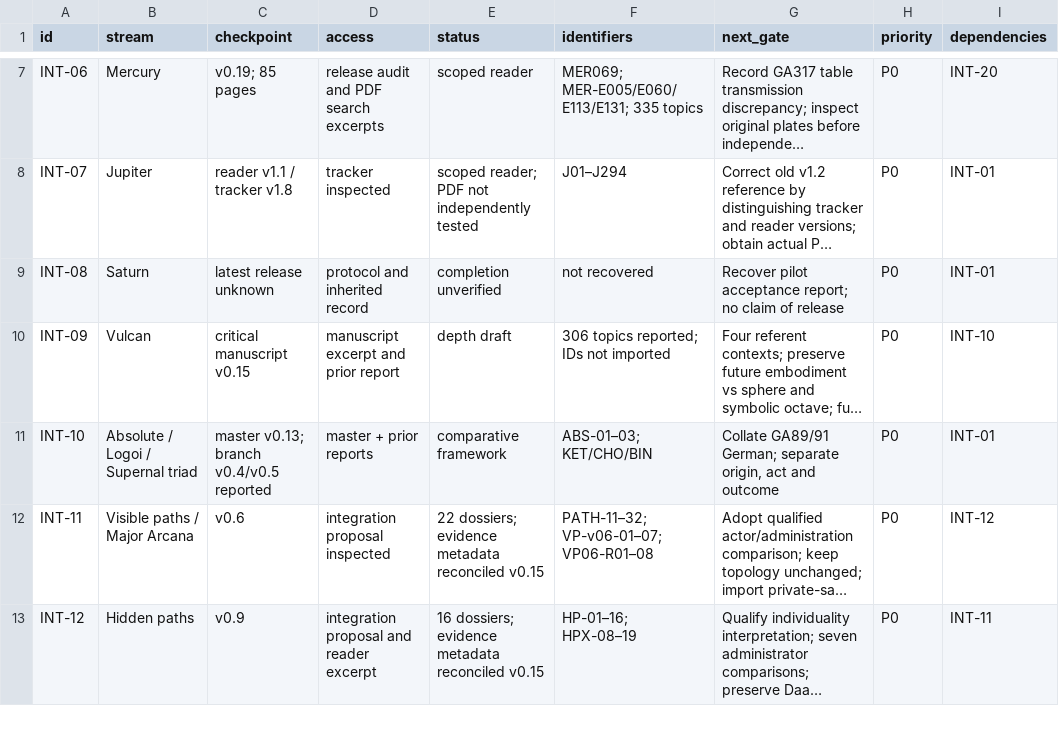
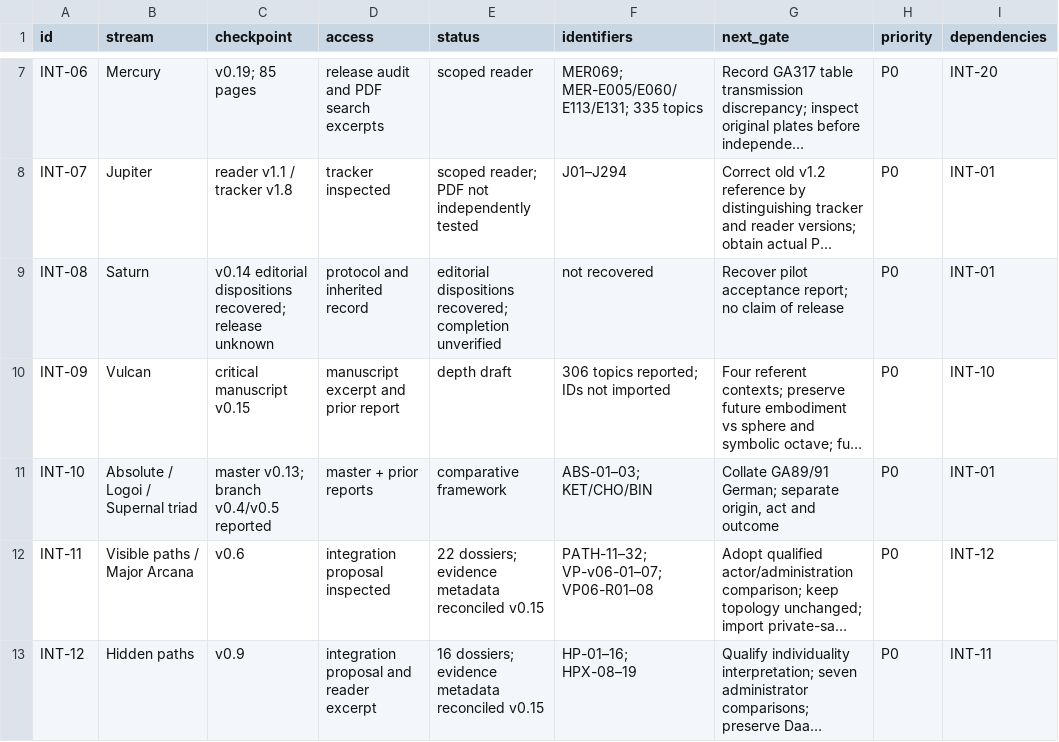
Before and after one commit to infinix8/rudolf-steiner-atlas, a CSV file: docs/CROSS_BRANCH_INTEGRATION_MATRIX.csv, drawn as a sheet; only a part is shown, gaps mark what is left out; long unchanged cells end in …; the diff names each change by its address in the sheet, - before the commit and + after, or states it on an @@ line.

Commit message:
research: reconcile recovered planetary evidence and topic audits v0.16

```diff
--- a/docs/CROSS_BRANCH_INTEGRATION_MATRIX.csv
+++ b/docs/CROSS_BRANCH_INTEGRATION_MATRIX.csv
-C9 (checkpoint): latest release unknown
+C9 (checkpoint): v0.14 editorial dispositions recovered; release unknown
-E9 (status): completion unverified
+E9 (status): editorial dispositions recovered; completion unverified
```
Also changed, not shown: 6 other files.
